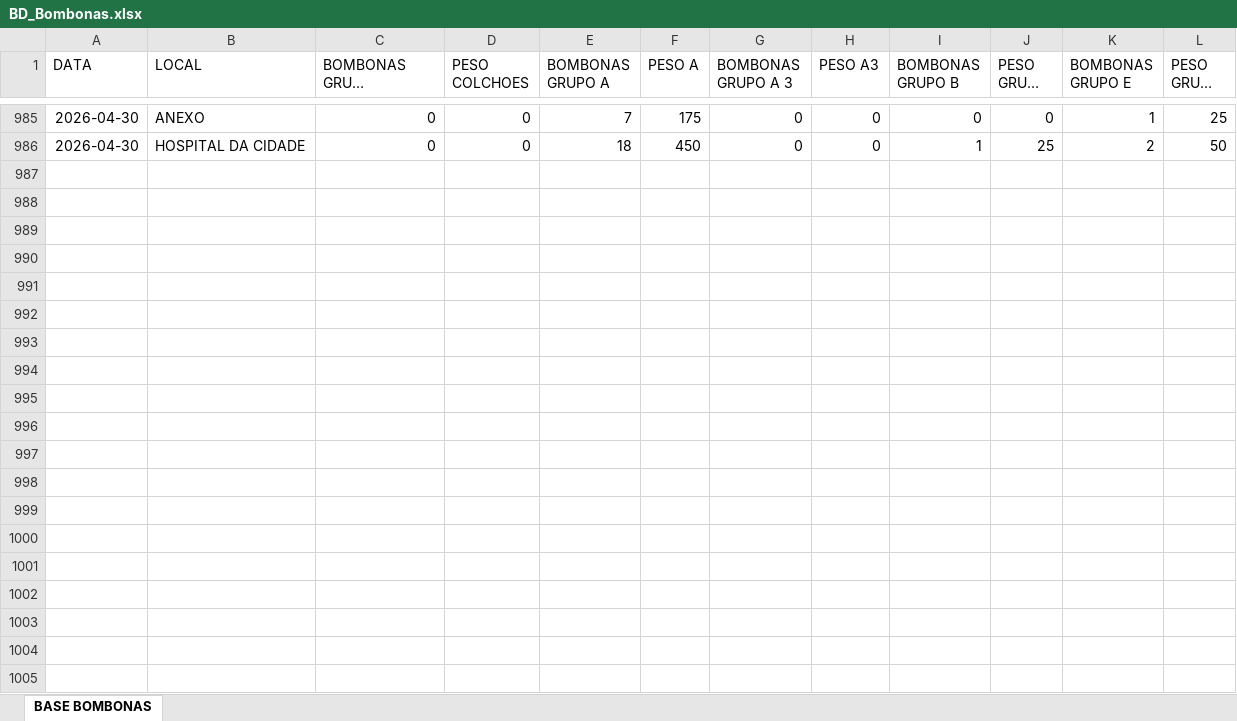
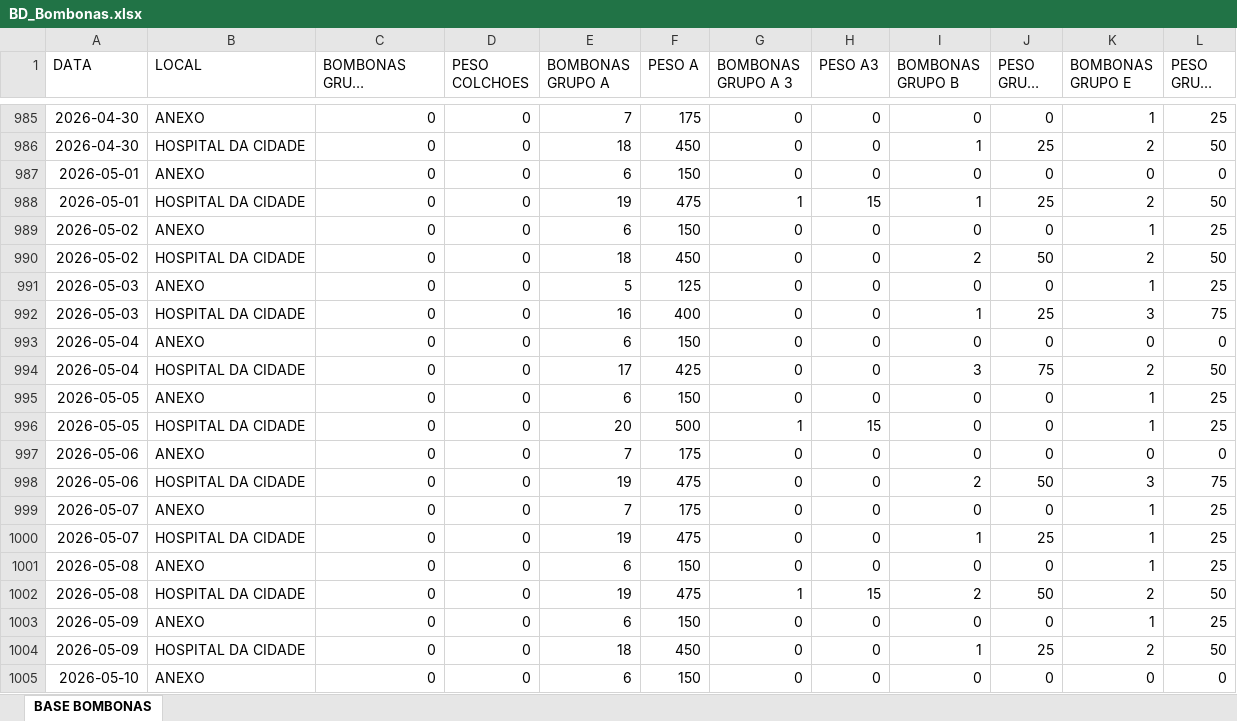
Before and after one commit to hamiltonjmp/painel-bombonas, an Excel workbook: dados/BD_Bombonas.xlsx, sheet BASE BOMBONAS, drawn as a sheet; only a part is shown, gaps mark what is left out; long unchanged cells end in …; values as stored, in another font and other column widths than the file's, no borders; the diff covers the shown part only; the diff names each change by its address in the sheet, - before the commit and + after, or states it on an @@ line.

```diff
--- a/dados/BD_Bombonas.xlsx (sheet BASE BOMBONAS)
+++ b/dados/BD_Bombonas.xlsx (sheet BASE BOMBONAS)
+row 987: 2026-05-01 | ANEXO | 0 | 0 | 6 | 150 | 0 | 0 | 0 | 0 | 0 | 0
+row 988: 2026-05-01 | HOSPITAL DA CIDADE | 0 | 0 | 19 | 475 | 1 | 15 | 1 | 25 | 2 | 50
+row 989: 2026-05-02 | ANEXO | 0 | 0 | 6 | 150 | 0 | 0 | 0 | 0 | 1 | 25
+row 990: 2026-05-02 | HOSPITAL DA CIDADE | 0 | 0 | 18 | 450 | 0 | 0 | 2 | 50 | 2 | 50
+row 991: 2026-05-03 | ANEXO | 0 | 0 | 5 | 125 | 0 | 0 | 0 | 0 | 1 | 25
+row 992: 2026-05-03 | HOSPITAL DA CIDADE | 0 | 0 | 16 | 400 | 0 | 0 | 1 | 25 | 3 | 75
+row 993: 2026-05-04 | ANEXO | 0 | 0 | 6 | 150 | 0 | 0 | 0 | 0 | 0 | 0
+row 994: 2026-05-04 | HOSPITAL DA CIDADE | 0 | 0 | 17 | 425 | 0 | 0 | 3 | 75 | 2 | 50
+row 995: 2026-05-05 | ANEXO | 0 | 0 | 6 | 150 | 0 | 0 | 0 | 0 | 1 | 25
+row 996: 2026-05-05 | HOSPITAL DA CIDADE | 0 | 0 | 20 | 500 | 1 | 15 | 0 | 0 | 1 | 25
+row 997: 2026-05-06 | ANEXO | 0 | 0 | 7 | 175 | 0 | 0 | 0 | 0 | 0 | 0
+row 998: 2026-05-06 | HOSPITAL DA CIDADE | 0 | 0 | 19 | 475 | 0 | 0 | 2 | 50 | 3 | 75
+row 999: 2026-05-07 | ANEXO | 0 | 0 | 7 | 175 | 0 | 0 | 0 | 0 | 1 | 25
+row 1000: 2026-05-07 | HOSPITAL DA CIDADE | 0 | 0 | 19 | 475 | 0 | 0 | 1 | 25 | 1 | 25
+row 1001: 2026-05-08 | ANEXO | 0 | 0 | 6 | 150 | 0 | 0 | 0 | 0 | 1 | 25
+row 1002: 2026-05-08 | HOSPITAL DA CIDADE | 0 | 0 | 19 | 475 | 1 | 15 | 2 | 50 | 2 | 50
+row 1003: 2026-05-09 | ANEXO | 0 | 0 | 6 | 150 | 0 | 0 | 0 | 0 | 1 | 25
+row 1004: 2026-05-09 | HOSPITAL DA CIDADE | 0 | 0 | 18 | 450 | 0 | 0 | 1 | 25 | 2 | 50
+row 1005: 2026-05-10 | ANEXO | 0 | 0 | 6 | 150 | 0 | 0 | 0 | 0 | 0 | 0
```
Also changed, not shown: 43 added rows elsewhere in this sheet, 1 other file.
